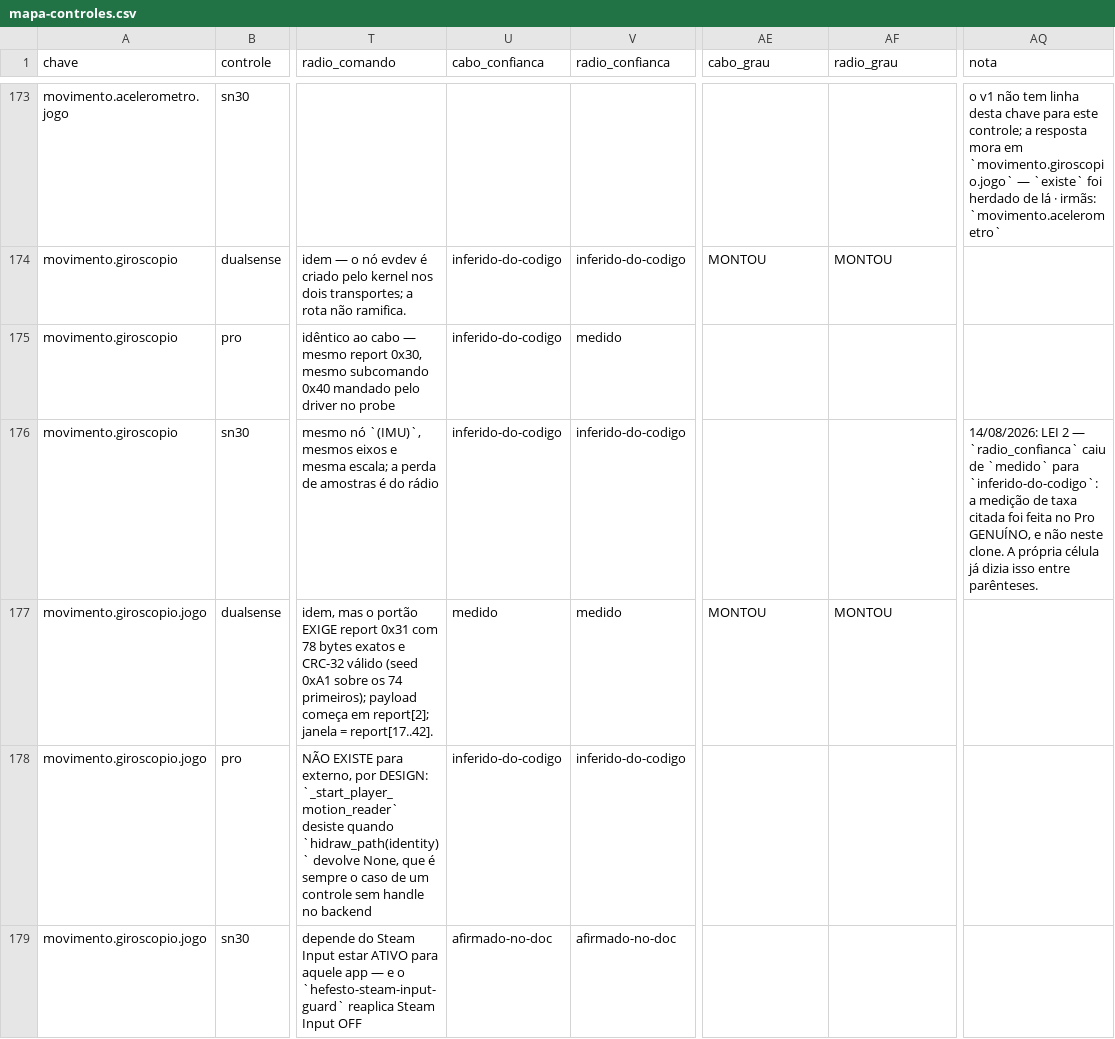
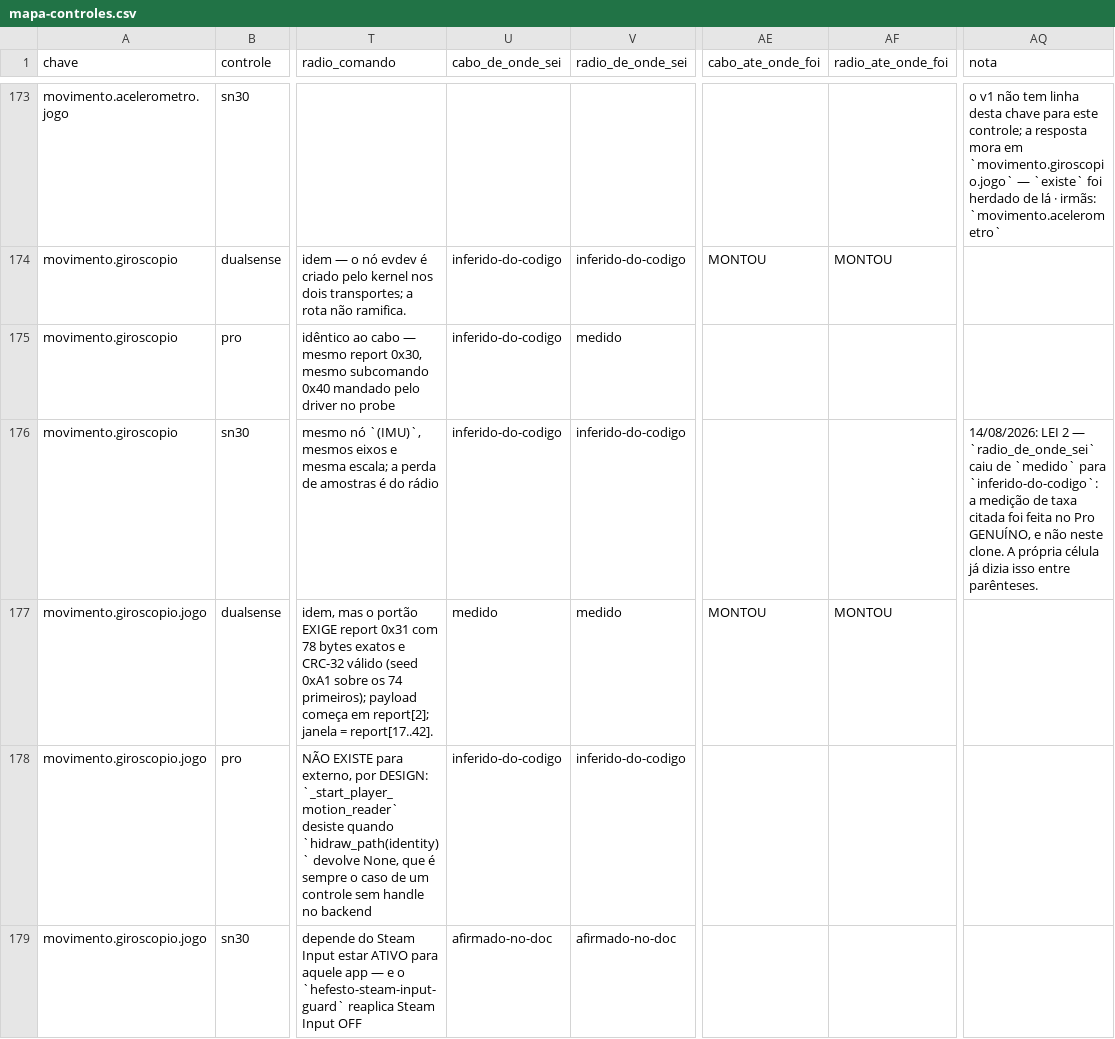
Before and after one commit to AndreBFarias/hefesto-dualsense4unix, a CSV file: docs/data/mapa-controles.csv, drawn as a sheet; only a part is shown, gaps mark what is left out; the diff covers the shown part only; the diff names each change by its address in the sheet, - before the commit and + after, or states it on an @@ line.

```diff
--- a/docs/data/mapa-controles.csv
+++ b/docs/data/mapa-controles.csv
-U1: cabo_confianca
+U1: cabo_de_onde_sei
-V1: radio_confianca
+V1: radio_de_onde_sei
-AE1: cabo_grau
+AE1: cabo_ate_onde_foi
-AF1: radio_grau
+AF1: radio_ate_onde_foi
-AQ176 (nota): …2 — `radio_confianca` caiu de…
+AQ176 (nota): …2 — `radio_de_onde_sei` caiu de…
```
Also changed, not shown: 41 edited cells elsewhere in this file, 9 other files.
